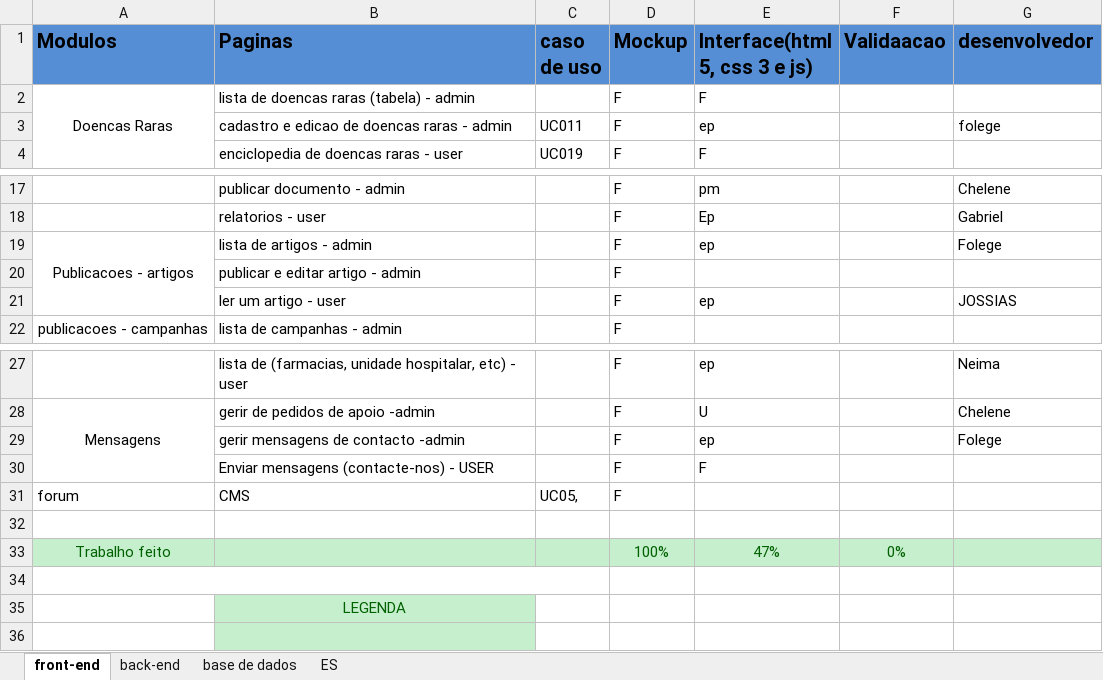
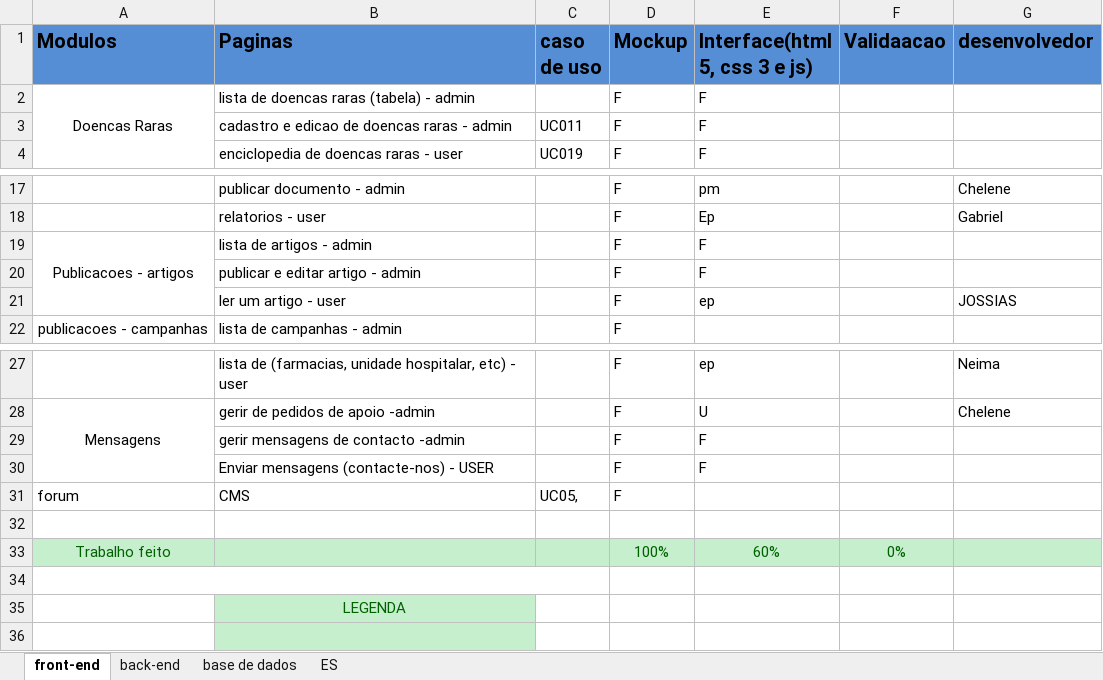
Before and after one commit to GabrielTimba/SAPDR, an Excel workbook: Modulos de actividades.xlsx, sheet front-end, drawn as a sheet; only a part is shown, gaps mark what is left out; values as stored, in another font and other column widths than the file's, no borders; conditional formats not drawn; the diff names each change by its address in the sheet, - before the commit and + after, or states it on an @@ line.

Commit message:
Update Modulos de actividades.xlsx

```diff
--- a/Modulos de actividades.xlsx (sheet front-end)
+++ b/Modulos de actividades.xlsx (sheet front-end)
-E3 (Interface(html 5, css 3 e js)): ep
+E3 (Interface(html 5, css 3 e js)): F
-G3 (desenvolvedor): folege
+G3 (desenvolvedor): (empty)
-E19 (Interface(html 5, css 3 e js)): ep
+E19 (Interface(html 5, css 3 e js)): F
-G19 (desenvolvedor): Folege
+G19 (desenvolvedor): (empty)
-E20 (Interface(html 5, css 3 e js)): (empty)
+E20 (Interface(html 5, css 3 e js)): F
-E29 (Interface(html 5, css 3 e js)): ep
+E29 (Interface(html 5, css 3 e js)): F
-G29 (desenvolvedor): Folege
+G29 (desenvolvedor): (empty)
-E33 (Interface(html 5, css 3 e js)): 47%
+E33 (Interface(html 5, css 3 e js)): 60%
```
